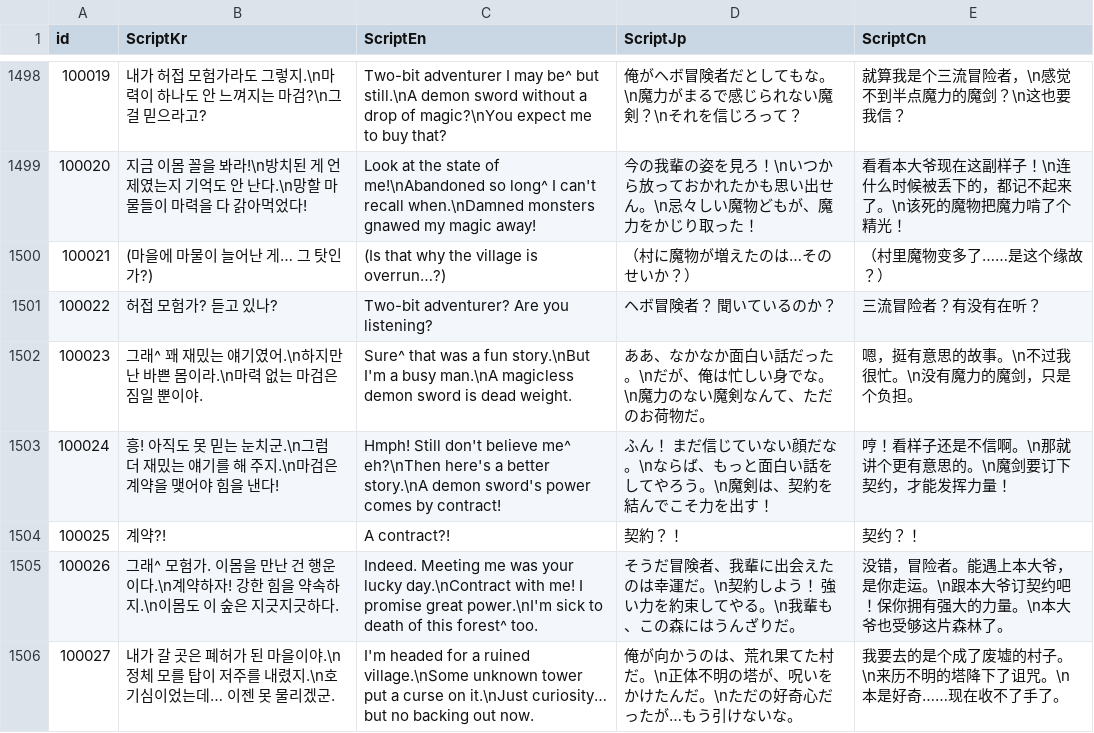
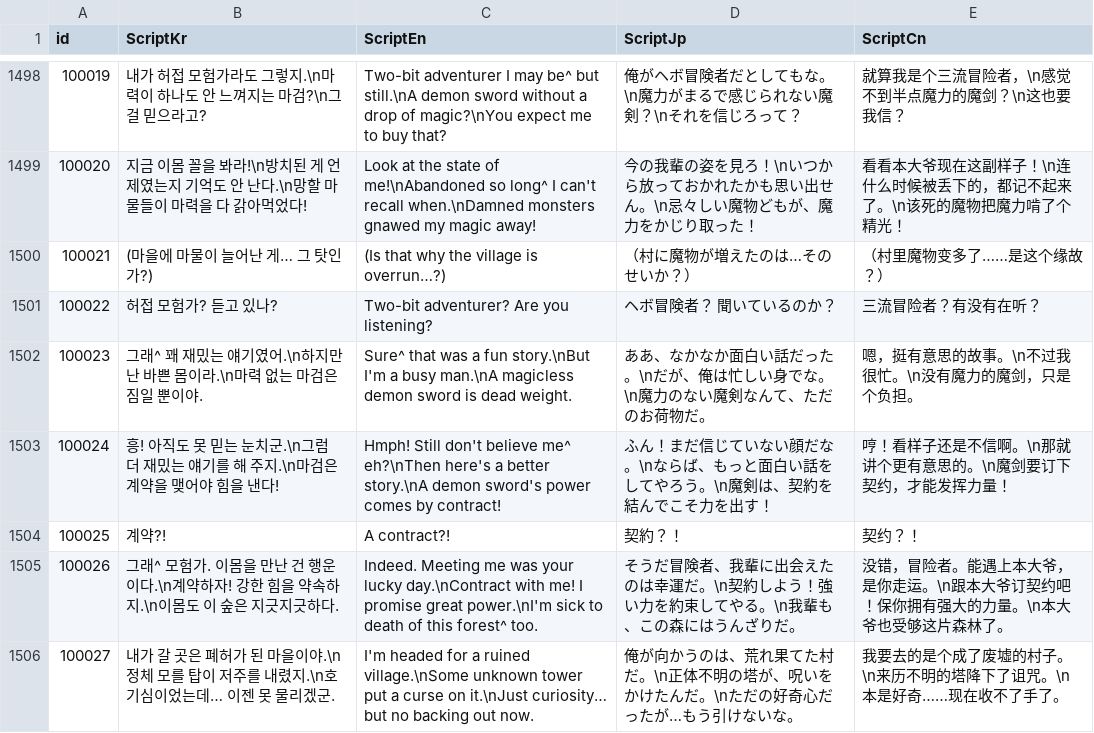
Before and after one commit to IO-DOG/TheSword, a CSV file: Assets/@Resources/Data/Excel/ScriptData.csv, drawn as a sheet; only a part is shown, gaps mark what is left out; the diff covers the shown part only.

```diff
--- a/Assets/@Resources/Data/Excel/ScriptData.csv
+++ b/Assets/@Resources/Data/Excel/ScriptData.csv
@@ -1502,5 +1502,5 @@
 100023,그래^ 꽤 재밌는 얘기였어.\n하지만 난 바쁜 몸이라.\n마력 없는 마검은 짐일 뿐이야.,Sure^ that was a fun story.\nBut I'm a busy man.\nA magicless demon sword is dead weight.,ああ、なかなか面白い話だった。\nだが、俺は忙しい身でな。\n魔力のない魔剣なんて、ただのお荷物だ。,嗯，挺有意思的故事。\n不过我很忙。\n没有魔力的魔剑，只是个负担。
-100024,흥! 아직도 못 믿는 눈치군.\n그럼 더 재밌는 얘기를 해 주지.\n마검은 계약을 맺어야 힘을 낸다!,Hmph! Still don't believe me^ eh?\nThen here's a better story.\nA demon sword's power comes by contract!,ふん！　まだ信じていない顔だな。\nならば、もっと面白い話をしてやろう。\n魔剣は、契約を結んでこそ力を出す！,哼！看样子还是不信啊。\n那就讲个更有意思的。\n魔剑要订下契约，才能发挥力量！
+100024,흥! 아직도 못 믿는 눈치군.\n그럼 더 재밌는 얘기를 해 주지.\n마검은 계약을 맺어야 힘을 낸다!,Hmph! Still don't believe me^ eh?\nThen here's a better story.\nA demon sword's power comes by contract!,ふん！まだ信じていない顔だな。\nならば、もっと面白い話をしてやろう。\n魔剣は、契約を結んでこそ力を出す！,哼！看样子还是不信啊。\n那就讲个更有意思的。\n魔剑要订下契约，才能发挥力量！
 100025,계약?!,A contract?!,契約？！,契约？！
-100026,그래^ 모험가. 이몸을 만난 건 행운이다.\n계약하자! 강한 힘을 약속하지.\n이몸도 이 숲은 지긋지긋하다.,Indeed. Meeting me was your lucky day.\nContract with me! I promise great power.\nI'm sick to death of this forest^ too.,そうだ冒険者、我輩に出会えたのは幸運だ。\n契約しよう！　強い力を約束してやる。\n我輩も、この森にはうんざりだ。,没错，冒险者。能遇上本大爷，是你走运。\n跟本大爷订契约吧！保你拥有强大的力量。\n本大爷也受够这片森林了。
+100026,그래^ 모험가. 이몸을 만난 건 행운이다.\n계약하자! 강한 힘을 약속하지.\n이몸도 이 숲은 지긋지긋하다.,Indeed. Meeting me was your lucky day.\nContract with me! I promise great power.\nI'm sick to death of this forest^ too.,そうだ冒険者、我輩に出会えたのは幸運だ。\n契約しよう！強い力を約束してやる。\n我輩も、この森にはうんざりだ。,没错，冒险者。能遇上本大爷，是你走运。\n跟本大爷订契约吧！保你拥有强大的力量。\n本大爷也受够这片森林了。
 100027,내가 갈 곳은 폐허가 된 마을이야.\n정체 모를 탑이 저주를 내렸지.\n호기심이었는데… 이젠 못 물리겠군.,I'm headed for a ruined village.\nSome unknown tower put a curse on it.\nJust curiosity… but no backing out now.,俺が向かうのは、荒れ果てた村だ。\n正体不明の塔が、呪いをかけたんだ。\nただの好奇心だったが…もう引けないな。,我要去的是个成了废墟的村子。\n来历不明的塔降下了诅咒。\n本是好奇……现在收不了手了。
```
Also changed, not shown: 33 edited cells elsewhere in this file, 9 other files.
